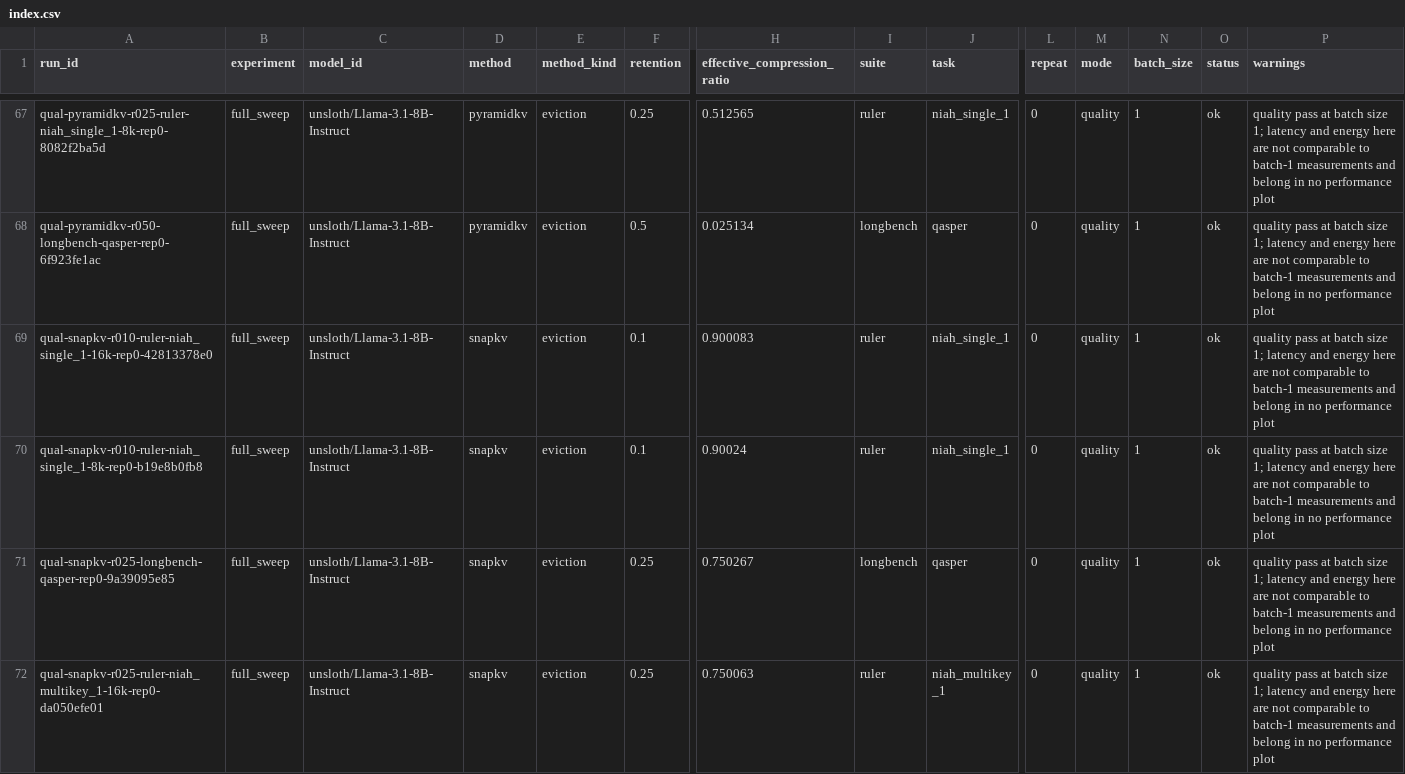
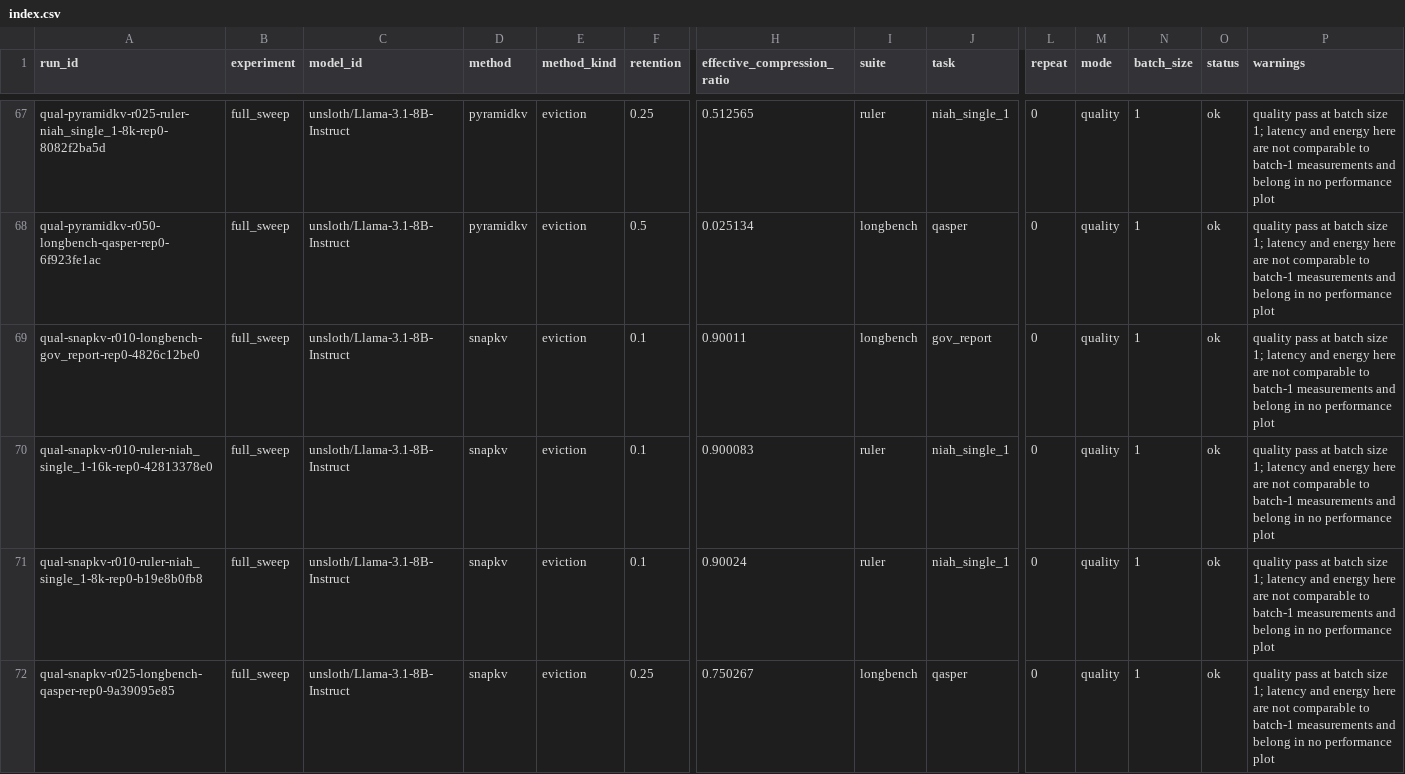
Before and after one commit to Samama251251/kvcache-bench, a CSV file: results/index.csv, drawn as a sheet; only a part is shown, gaps mark what is left out; the shorter side is filled out with more unchanged rows; rows hold the shown columns only; the diff names each change by its address in the sheet, - before the commit and + after, or states it on an @@ line.

Commit message:
Add results for qual-snapkv-r010-longbench-gov_report-rep0

```diff
--- a/results/index.csv
+++ b/results/index.csv
+row 69: qual-snapkv-r010-longbench-gov_report-rep0-4826c12be0 | full_sweep | unsloth/Llama-3.1-8B-Instruct | snapkv | eviction | 0.1 | 0.90011 | longbench | gov_report | 0 | quality | 1 | ok | quality pass at batch size 1; latency and energy here are not comparable to batch-1 measurements and belong in no performance plot
```
Also changed, not shown: 1 other file.
